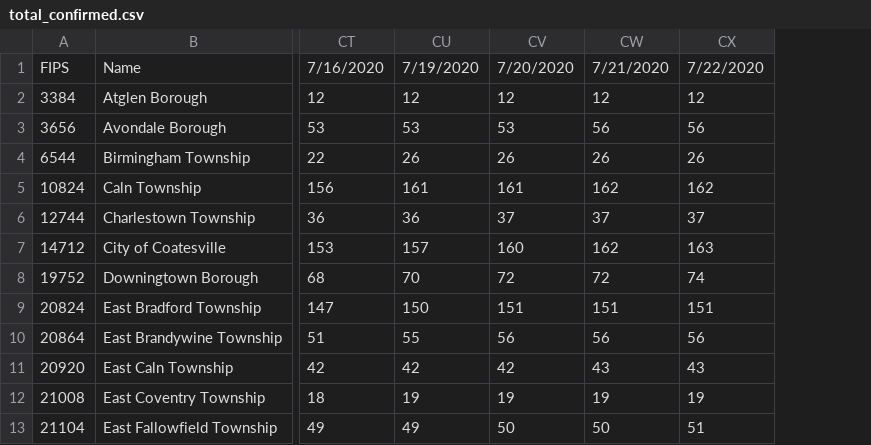
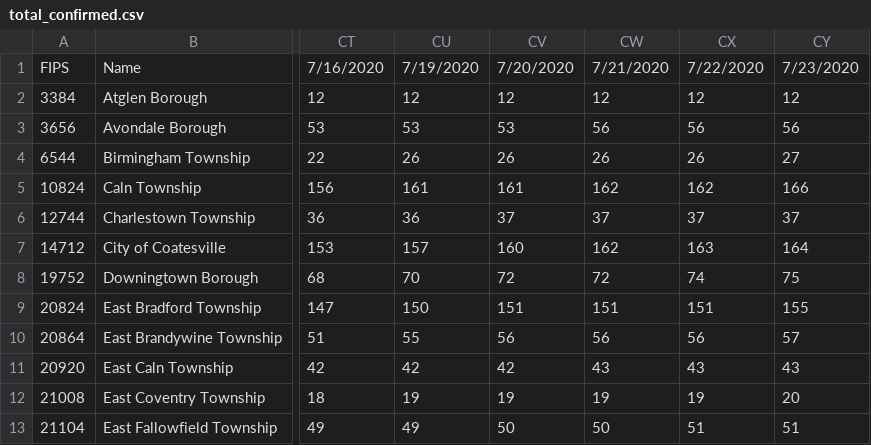
Before and after one commit to eloracm/chester-county-covid, a CSV file: total_confirmed.csv, drawn as a sheet; only a part is shown, gaps mark what is left out; the diff names each change by its address in the sheet, - before the commit and + after, or states it on an @@ line.

```diff
--- a/total_confirmed.csv
+++ b/total_confirmed.csv
+column CY, rows 1-13: 7/23/2020 | 12 | 56 | 27 | 166 | 37 | 164 | 75 | 155 | 57 | 43 | 20 | 51
```
Also changed, not shown: new_cases.csv, new_deaths.csv, 1 other file.
